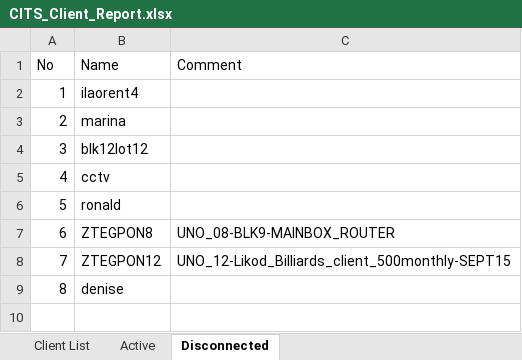
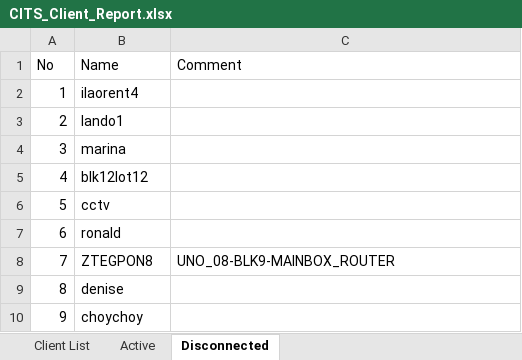
Before and after one commit to eringz/ai, an Excel workbook: CITS_Client_Report.xlsx, sheet Disconnected, drawn as a sheet; values as stored, in another font and other column widths than the file's, no borders; removed rows and columns are numbered as before the commit, all else as after; the diff names each change by its address in the sheet, - before the commit and + after, or states it on an @@ line.

```diff
--- a/CITS_Client_Report.xlsx (sheet Disconnected)
+++ b/CITS_Client_Report.xlsx (sheet Disconnected)
+row 3: 2 | lando1
@@ column A (No) renumbered between rows 4 and 8 @@
-row 8: 7 | ZTEGPON12 | UNO_12-Likod_Billiards_client_500monthly-SEPT15
+row 10: 9 | choychoy
```
Also changed, not shown: sheet Active.
